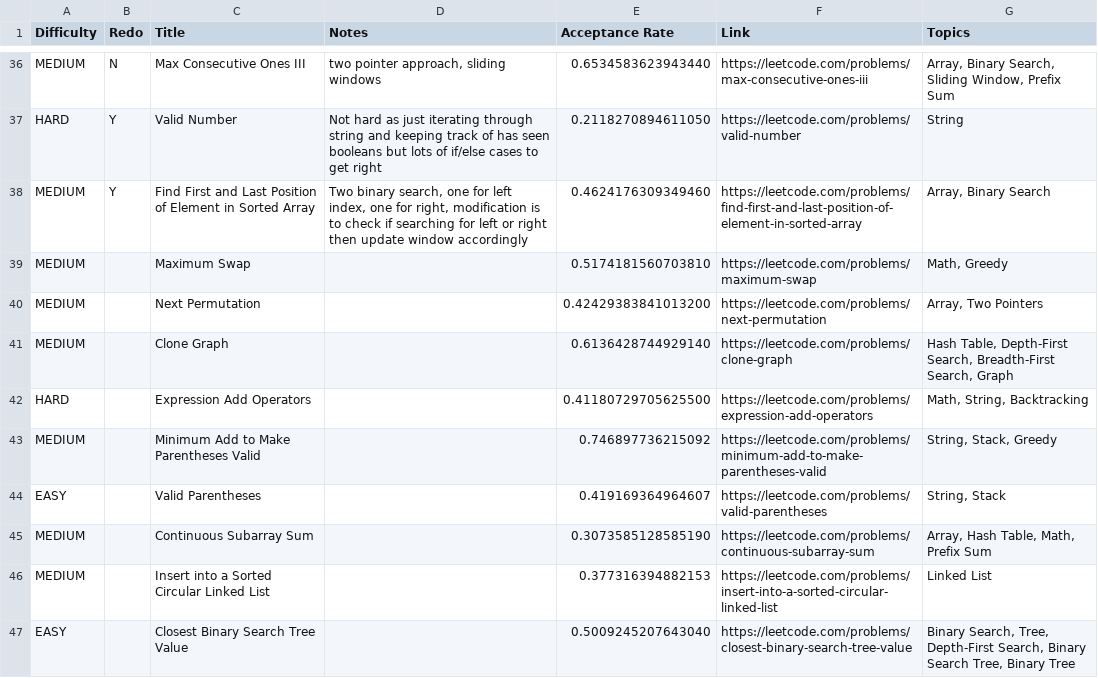
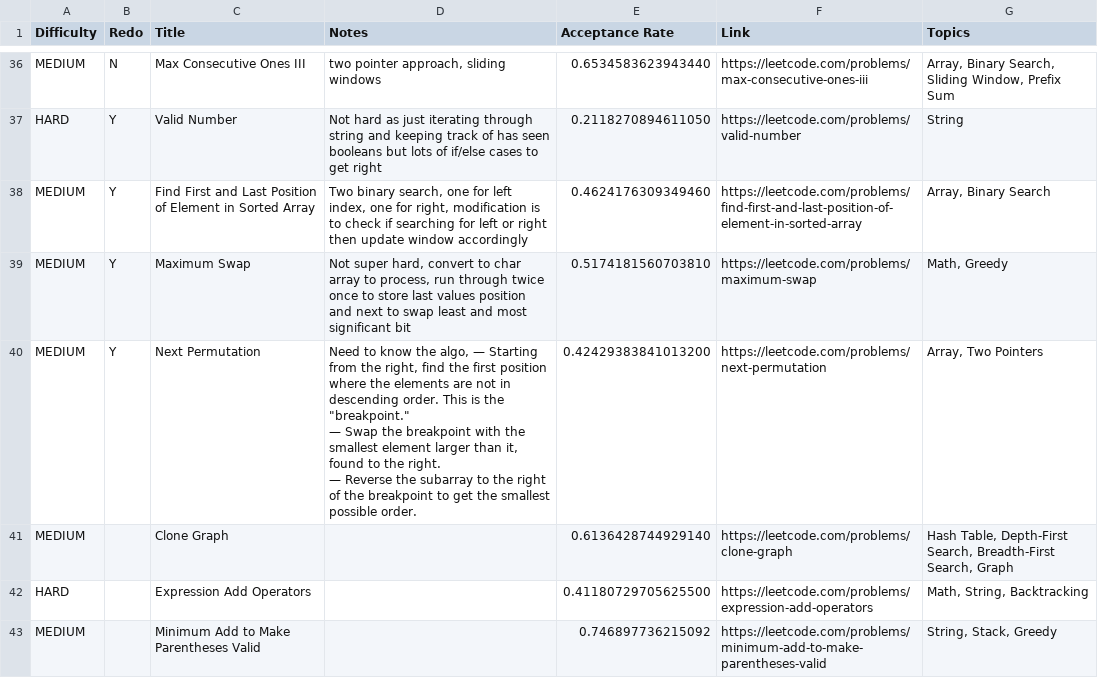
Before and after one commit to GoldenRatio3/leetcode-progress-tracker, a CSV file: meta/3_months.csv, drawn as a sheet; only a part is shown, gaps mark what is left out; the shorter side is filled out with more unchanged rows.

```diff
--- a/meta/3_months.csv
+++ b/meta/3_months.csv
@@ -38,4 +38,7 @@ HARD,Y,Valid Number,Not hard as just iterating through string and keeping track
 MEDIUM,Y,Find First and Last Position of Element in Sorted Array,"Two binary search, one for left index, one for right, modification is to check if searching for left or right then update window accordingly",0.4624176309349460,https://leetcode.com/problems/find-first-and-last-position-of-element-in-sorted-array,"Array, Binary Search",,,
-MEDIUM,,Maximum Swap,,0.5174181560703810,https://leetcode.com/problems/maximum-swap,"Math, Greedy",,,
-MEDIUM,,Next Permutation,,0.42429383841013200,https://leetcode.com/problems/next-permutation,"Array, Two Pointers",,,
+MEDIUM,Y,Maximum Swap,"Not super hard, convert to char array to process, run through twice once to store last values position and next to swap least and most significant bit",0.5174181560703810,https://leetcode.com/problems/maximum-swap,"Math, Greedy",,,
+MEDIUM,Y,Next Permutation,"Need to know the algo, 	— Starting from the right, find the first position where the elements are not in descending order. This is the ""breakpoint.""
+— 	Swap the breakpoint with the smallest element larger than it, found to the right.
+—	Reverse the subarray to the right of the breakpoint to get the smallest possible order.
+",0.42429383841013200,https://leetcode.com/problems/next-permutation,"Array, Two Pointers",,,
 MEDIUM,,Clone Graph,,0.6136428744929140,https://leetcode.com/problems/clone-graph,"Hash Table, Depth-First Search, Breadth-First Search, Graph",,,
```
Also changed, not shown: 1 other file.
